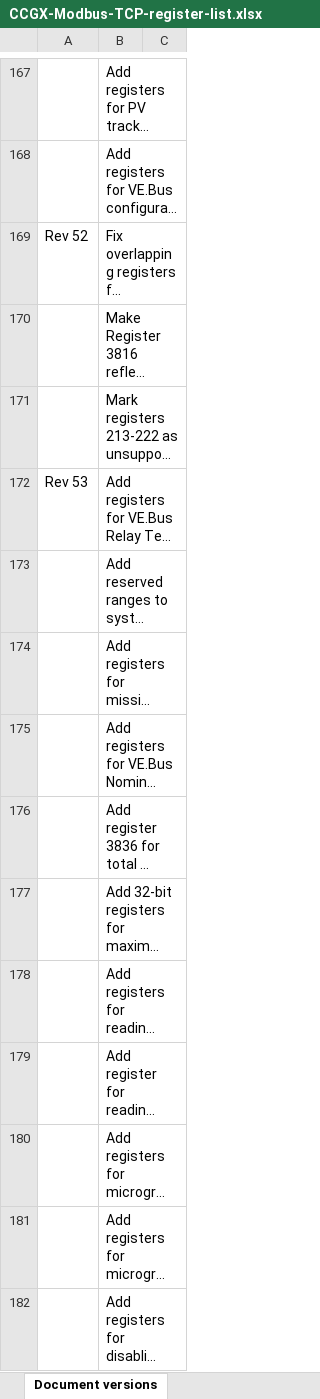
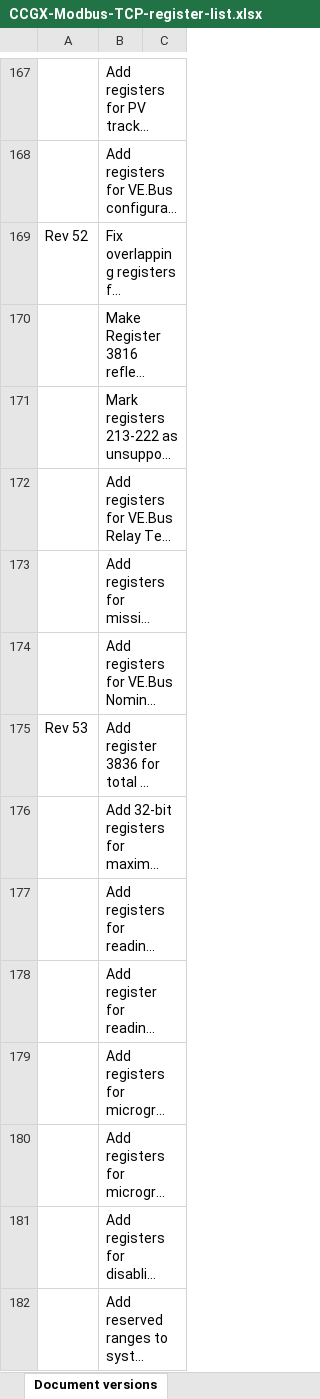
Before and after one commit to victronenergy/dbus_modbustcp, an Excel workbook: CCGX-Modbus-TCP-register-list.xlsx, sheet Document versions, drawn as a sheet; only a part is shown, gaps mark what is left out; long unchanged cells end in …; values as stored, in another font and other column widths than the file's, no borders; addresses are those after the commit; the diff names each change by its address in the sheet, - before the commit and + after, or states it on an @@ line.

Commit message:
update xlsx
Just update the versions tab, as some fixes are going out earlier
in 3.73.

```diff
--- a/CCGX-Modbus-TCP-register-list.xlsx (sheet Document versions)
+++ b/CCGX-Modbus-TCP-register-list.xlsx (sheet Document versions)
-A172: Rev 53
+A172: (empty)
-A175: (empty)
+A175: Rev 53
@@ row 173 moved to row 182: Add reserved ranges to system range (to … @@
```
